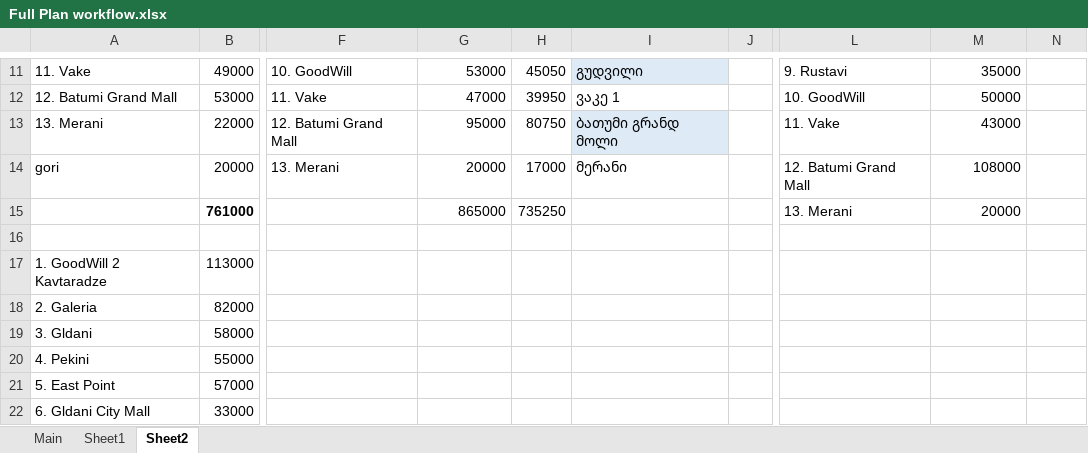
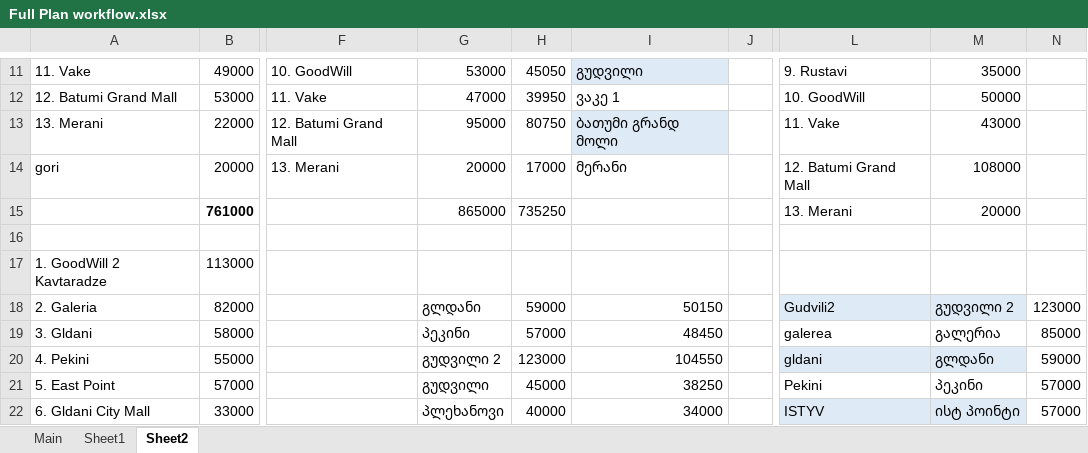
Before and after one commit to lukriko/sales_main, an Excel workbook: sales_app/data/Full Plan workflow.xlsx, sheet Sheet2, drawn as a sheet; only a part is shown, gaps mark what is left out; values as stored, in another font and other column widths than the file's, no borders; the diff covers the shown part only; the diff names each change by its address in the sheet, - before the commit and + after, or states it on an @@ line.

```diff
--- a/sales_app/data/Full Plan workflow.xlsx (sheet Sheet2)
+++ b/sales_app/data/Full Plan workflow.xlsx (sheet Sheet2)
-G18: (empty)
+G18: გლდანი
-H18: (empty)
+H18: 59000
-I18: (empty)
+I18: 50150
-L18: (empty)
+L18: Gudvili2
-L18:M18 fill: none
+L18:M18 fill: #DEEBF7
-M18: (empty)
+M18: გუდვილი 2
-N18: (empty)
+N18: 123000
-G19: (empty)
+G19: პეკინი
-H19: (empty)
+H19: 57000
-I19: (empty)
+I19: 48450
-L19: (empty)
+L19: galerea
-M19: (empty)
+M19: გალერია
-N19: (empty)
+N19: 85000
-G20: (empty)
+G20: გუდვილი 2
-H20: (empty)
+H20: 123000
-I20: (empty)
+I20: 104550
-L20: (empty)
+L20: gldani
-L20:M20 fill: none
+L20:M20 fill: #DEEBF7
-M20: (empty)
+M20: გლდანი
-N20: (empty)
+N20: 59000
-G21: (empty)
+G21: გუდვილი
-H21: (empty)
+H21: 45000
-I21: (empty)
+I21: 38250
-L21: (empty)
+L21: Pekini
-M21: (empty)
+M21: პეკინი
-N21:N22: (empty)
+N21:N22: 57000
-G22: (empty)
+G22: პლეხანოვი
-H22: (empty)
+H22: 40000
-I22: (empty)
+I22: 34000
-L22: (empty)
+L22: ISTYV
-L22:M22 fill: none
+L22:M22 fill: #DEEBF7
-M22: (empty)
+M22: ისტ პოინტი
```
Also changed, not shown: 1 added row, 42 edited cells and cell formats elsewhere in this sheet, sheet Main, 1 other file.
